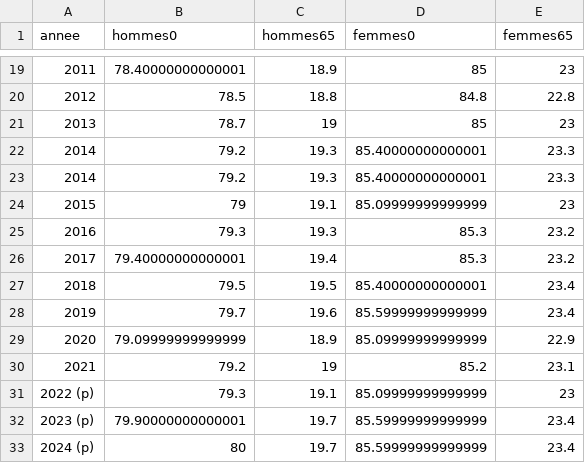
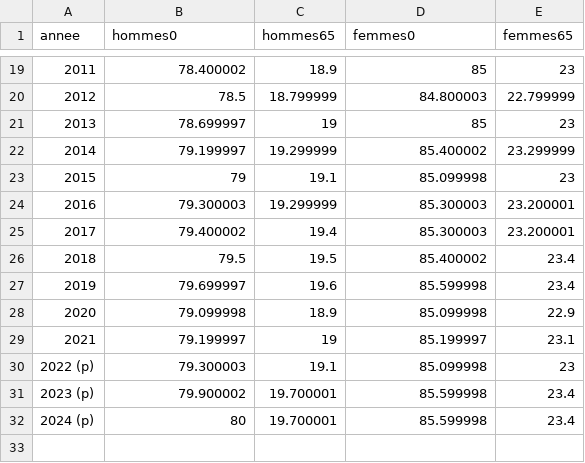
Before and after one commit to mthevenin/tssp, a CSV file: mortalite-cause-deces/esperance-vie/esperance_vie_tab1.csv, drawn as a sheet; only a part is shown, gaps mark what is left out; the diff covers the shown part only.

Commit message:
23-07-2025

```diff
--- a/mortalite-cause-deces/esperance-vie/esperance_vie_tab1.csv
+++ b/mortalite-cause-deces/esperance-vie/esperance_vie_tab1.csv
@@ -19,15 +19,14 @@ annee,hommes0,hommes65,femmes0,femmes65
-2011,78.40000000000001,18.9,85,23
-2012,78.5,18.8,84.8,22.8
-2013,78.7,19,85,23
-2014,79.2,19.3,85.40000000000001,23.3
-2014,79.2,19.3,85.40000000000001,23.3
-2015,79,19.1,85.09999999999999,23
-2016,79.3,19.3,85.3,23.2
-2017,79.40000000000001,19.4,85.3,23.2
-2018,79.5,19.5,85.40000000000001,23.4
-2019,79.7,19.6,85.59999999999999,23.4
-2020,79.09999999999999,18.9,85.09999999999999,22.9
-2021,79.2,19,85.2,23.1
-2022 (p),79.3,19.1,85.09999999999999,23
-2023 (p),79.90000000000001,19.7,85.59999999999999,23.4
-2024 (p),80,19.7,85.59999999999999,23.4
+2011,78.400002,18.9,85,23
+2012,78.5,18.799999,84.800003,22.799999
+2013,78.699997,19,85,23
+2014,79.199997,19.299999,85.400002,23.299999
+2015,79,19.1,85.099998,23
+2016,79.300003,19.299999,85.300003,23.200001
+2017,79.400002,19.4,85.300003,23.200001
+2018,79.5,19.5,85.400002,23.4
+2019,79.699997,19.6,85.599998,23.4
+2020,79.099998,18.9,85.099998,22.9
+2021,79.199997,19,85.199997,23.1
+2022 (p),79.300003,19.1,85.099998,23
+2023 (p),79.900002,19.700001,85.599998,23.4
+2024 (p),80,19.700001,85.599998,23.4
```
Also changed, not shown: 12 added rows, 12 removed rows and 8 edited cells elsewhere in this file.
